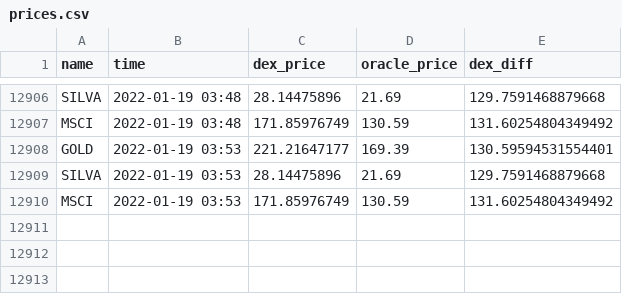
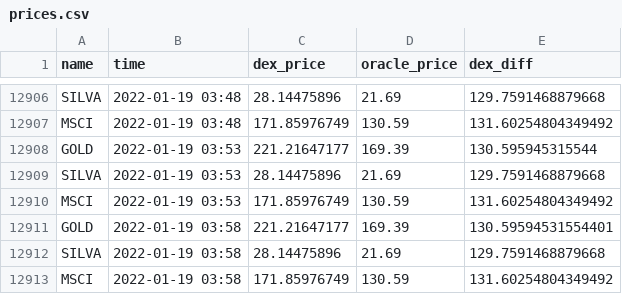
Before and after one commit to JesJehle/defichain-scraper, a CSV file: prices.csv, drawn as a sheet; only a part is shown, gaps mark what is left out.

Commit message:
update

```diff
--- a/prices.csv
+++ b/prices.csv
@@ -12907,4 +12907,7 @@ SILVA,2022-01-19 03:48,28.14475896,21.69,129.7591468879668
 MSCI,2022-01-19 03:48,171.85976749,130.59,131.60254804349492
-GOLD,2022-01-19 03:53,221.21647177,169.39,130.59594531554401
+GOLD,2022-01-19 03:53,221.21647177,169.39,130.595945315544
 SILVA,2022-01-19 03:53,28.14475896,21.69,129.7591468879668
 MSCI,2022-01-19 03:53,171.85976749,130.59,131.60254804349492
+GOLD,2022-01-19 03:58,221.21647177,169.39,130.59594531554401
+SILVA,2022-01-19 03:58,28.14475896,21.69,129.7591468879668
+MSCI,2022-01-19 03:58,171.85976749,130.59,131.60254804349492
```
